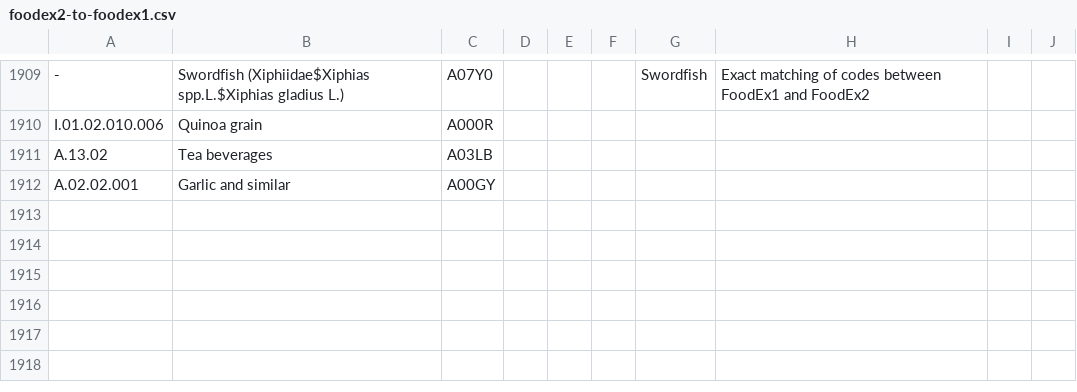
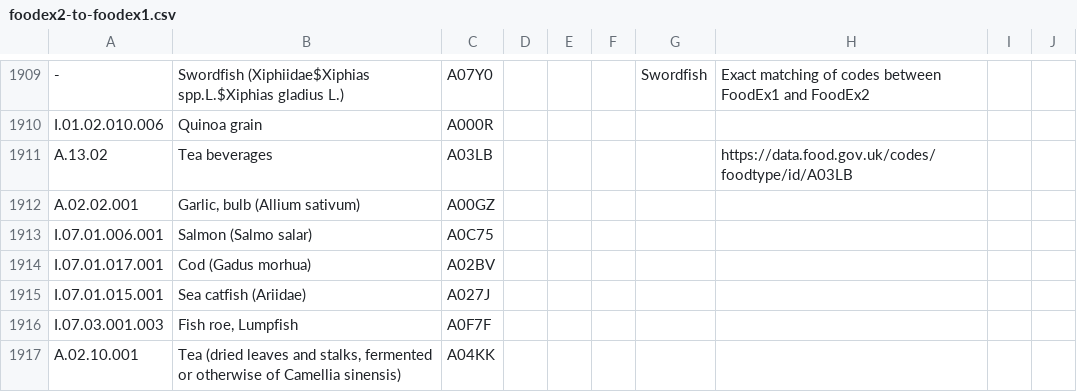
Before and after one commit to SLU-foodsystems/safad, a CSV file: data-preprocessing/slv-recipe-translator/foodex2-to-foodex1.csv, drawn as a sheet; only a part is shown, gaps mark what is left out.

Commit message:
Update slv-data

```diff
--- a/data-preprocessing/slv-recipe-translator/foodex2-to-foodex1.csv
+++ b/data-preprocessing/slv-recipe-translator/foodex2-to-foodex1.csv
@@ -1910,3 +1910,8 @@
 "I.01.02.010.006","Quinoa grain","A000R",,,,,,,
-"A.13.02","Tea beverages","A03LB",,,,,,,,
-"A.02.02.001","Garlic and similar","A00GY",,,,,,,,
+"A.13.02"," Tea beverages ","A03LB",,,,,"https://data.food.gov.uk/codes/foodtype/id/A03LB",,
+"A.02.02.001","Garlic, bulb (Allium sativum)","A00GZ",,,,,,,
+"I.07.01.006.001","Salmon (Salmo salar)","A0C75",,,,,,,
+"I.07.01.017.001","Cod (Gadus morhua)","A02BV",,,,,,,
+"I.07.01.015.001","Sea catfish (Ariidae)","A027J",,,,,,,
+"I.07.03.001.003","Fish roe, Lumpfish","A0F7F",,,,,,,
+"A.02.10.001","Tea (dried leaves and stalks, fermented or otherwise of Camellia sinensis)","A04KK",,,,,,,
```
Also changed, not shown: data-preprocessing/slv-recipe-translator/slv-recipes.csv, 1 other file.
